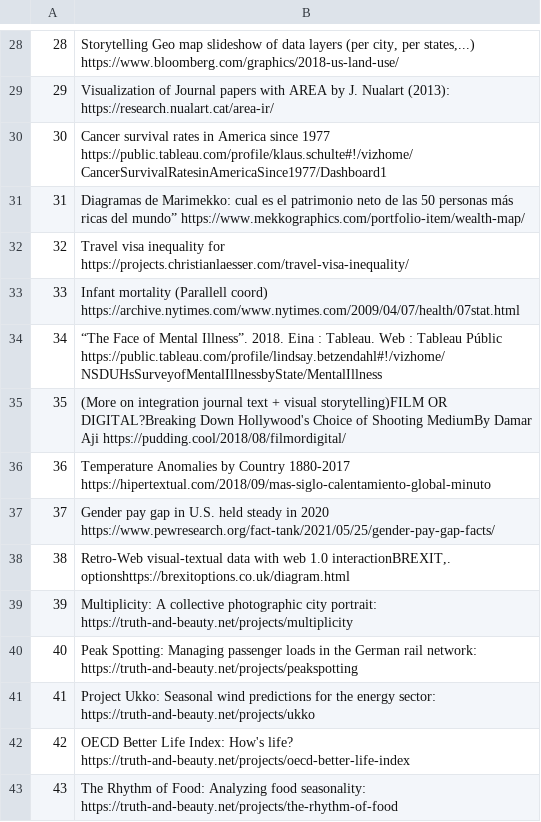
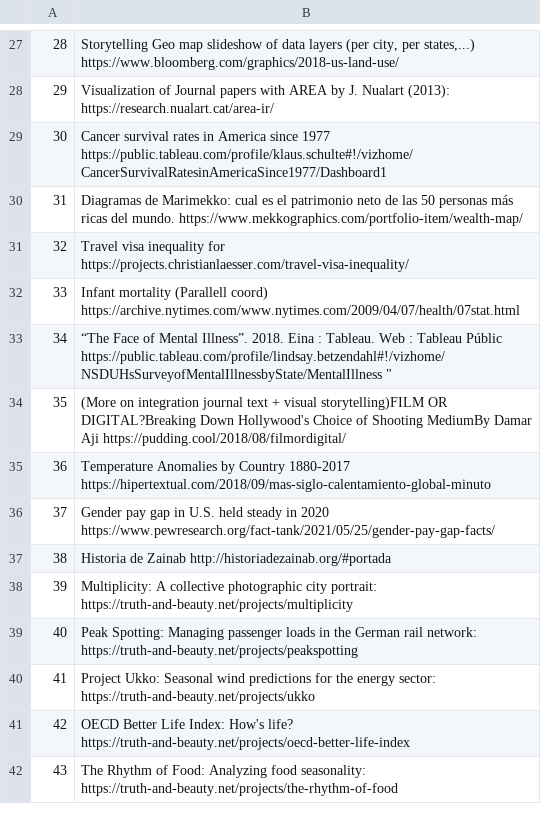
Before and after one commit to jaumet/UOC-datavis-resources, a CSV file: List-BestVis.csv, drawn as a sheet; only a part is shown, gaps mark what is left out; addresses are those after the commit; the diff covers the shown part only; the diff names each change by its address in the sheet, - before the commit and + after, or states it on an @@ line.

```diff
--- a/List-BestVis.csv
+++ b/List-BestVis.csv
-B30: …ricas del mundo” https://www.mekkographics.com/portfolio-item/wealth-map/
+B30: …ricas del mundo. https://www.mekkographics.com/portfolio-item/wealth-map/
-B33: …Públic https://public.tableau.com/profile/lindsay.betzendahl#!/vizhome/NSDUHsSurveyofMentalIllnessbyState/MentalIllness
+B33: …Públic https://public.tableau.com/profile/lindsay.betzendahl#!/vizhome/NSDUHsSurveyofMentalIllnessbyState/MentalIllness "
-B37: Retro-Web visual-textual data with web 1.0 interactionBREXIT,. optionshttps://brexitoptions.co.uk/diagram.html
+B37: Historia de Zainab http://historiadezainab.org/#portada
```
Also changed, not shown: 2 removed rows, 7 edited cells and row numbers in column A elsewhere in this file.
